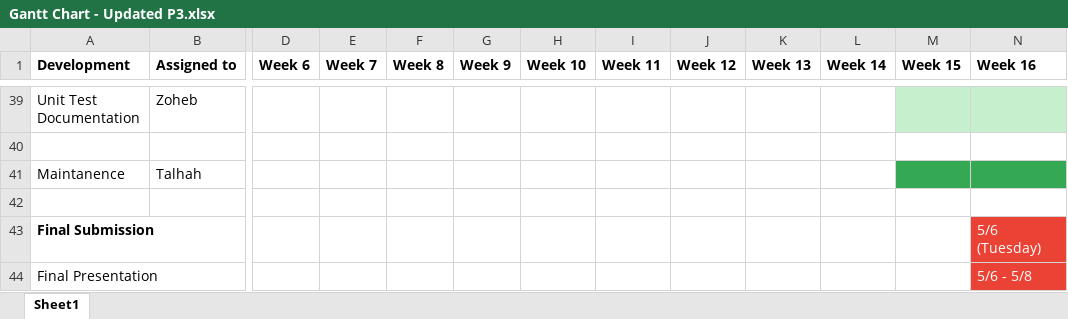
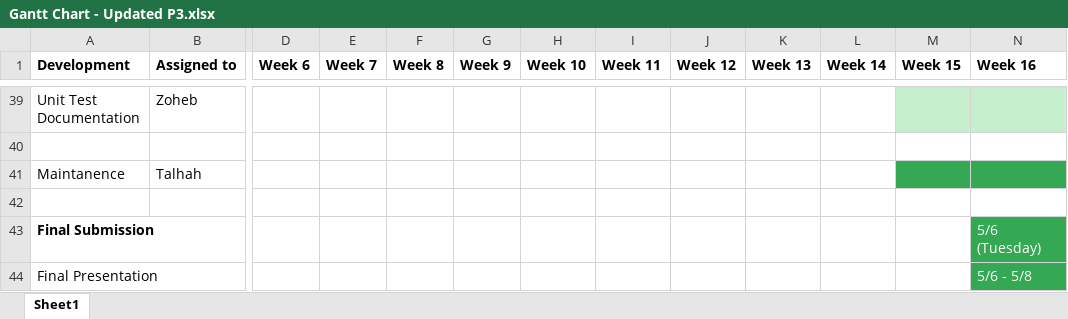
Before and after one commit to ZohebSharif/communicationsGroup4, an Excel workbook: Phase 3 Documents/Gantt Chart - Updated P3.xlsx, sheet Sheet1, drawn as a sheet; only a part is shown, gaps mark what is left out; values as stored, in another font and other column widths than the file's, no borders; table styles not drawn; the diff names each change by its address in the sheet, - before the commit and + after, or states it on an @@ line.

Commit message:
Finalized Documentation

```diff
--- a/Phase 3 Documents/Gantt Chart - Updated P3.xlsx (sheet Sheet1)
+++ b/Phase 3 Documents/Gantt Chart - Updated P3.xlsx (sheet Sheet1)
-N43:N44 fill: #EA4335
+N43:N44 fill: #34A853
```
Also changed, not shown: 4 other files.
